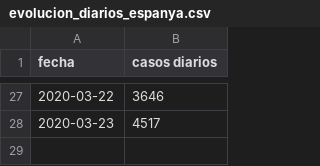
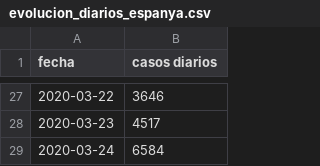
Before and after one commit to nachotronic/covid19, a CSV file: evolucion_diarios_espanya.csv, drawn as a sheet; only a part is shown, gaps mark what is left out; the diff names each change by its address in the sheet, - before the commit and + after, or states it on an @@ line.

Commit message:
Add files via upload

```diff
--- a/evolucion_diarios_espanya.csv
+++ b/evolucion_diarios_espanya.csv
+row 29: 2020-03-24 | 6584
```
